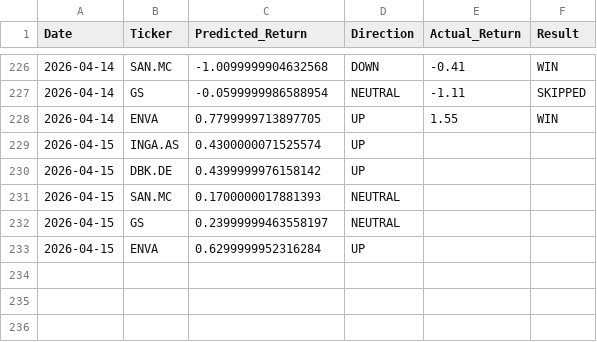
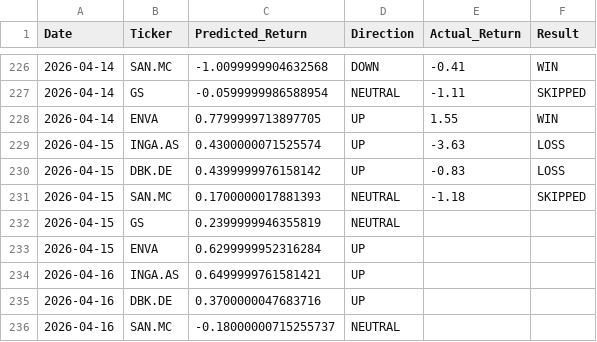
Before and after one commit to dimos-xe/stock-prediction-bot, a CSV file: history.csv, drawn as a sheet; only a part is shown, gaps mark what is left out.

Commit message:
📈 Update EU prediction history [skip ci]

```diff
--- a/history.csv
+++ b/history.csv
@@ -228,6 +228,9 @@ Date,Ticker,Predicted_Return,Direction,Actual_Return,Result
 2026-04-14,ENVA,0.7799999713897705,UP,1.55,WIN
-2026-04-15,INGA.AS,0.4300000071525574,UP,,
-2026-04-15,DBK.DE,0.4399999976158142,UP,,
-2026-04-15,SAN.MC,0.1700000017881393,NEUTRAL,,
-2026-04-15,GS,0.23999999463558197,NEUTRAL,,
+2026-04-15,INGA.AS,0.4300000071525574,UP,-3.63,LOSS
+2026-04-15,DBK.DE,0.4399999976158142,UP,-0.83,LOSS
+2026-04-15,SAN.MC,0.1700000017881393,NEUTRAL,-1.18,SKIPPED
+2026-04-15,GS,0.2399999946355819,NEUTRAL,,
 2026-04-15,ENVA,0.6299999952316284,UP,,
+2026-04-16,INGA.AS,0.6499999761581421,UP,,
+2026-04-16,DBK.DE,0.3700000047683716,UP,,
+2026-04-16,SAN.MC,-0.18000000715255737,NEUTRAL,,
```
